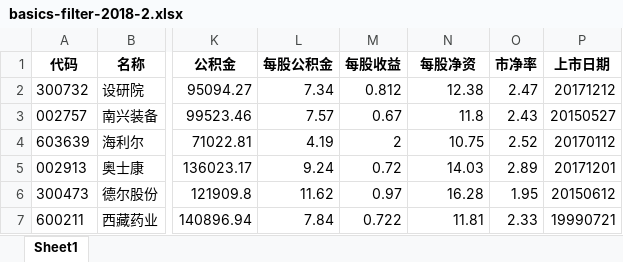
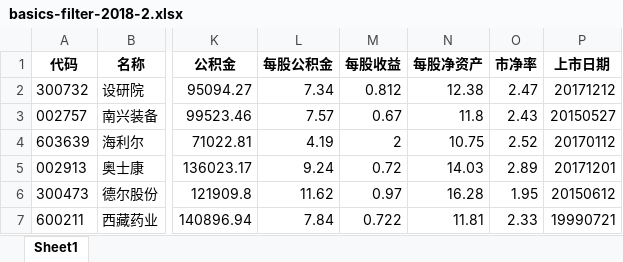
Before and after one commit to xtangxtang/gupiao, an Excel workbook: repository/report/2018-2/basics-filter-2018-2.xlsx, sheet Sheet1, drawn as a sheet; only a part is shown, gaps mark what is left out; values as stored, in another font and other column widths than the file's, no borders; the diff names each change by its address in the sheet, - before the commit and + after, or states it on an @@ line.

```diff
--- a/repository/report/2018-2/basics-filter-2018-2.xlsx (sheet Sheet1)
+++ b/repository/report/2018-2/basics-filter-2018-2.xlsx (sheet Sheet1)
-N1: 每股净资
+N1: 每股净资产
```
Also changed, not shown: repository/report/2018-2/mix-2018-2.xlsx, 1 other file.
